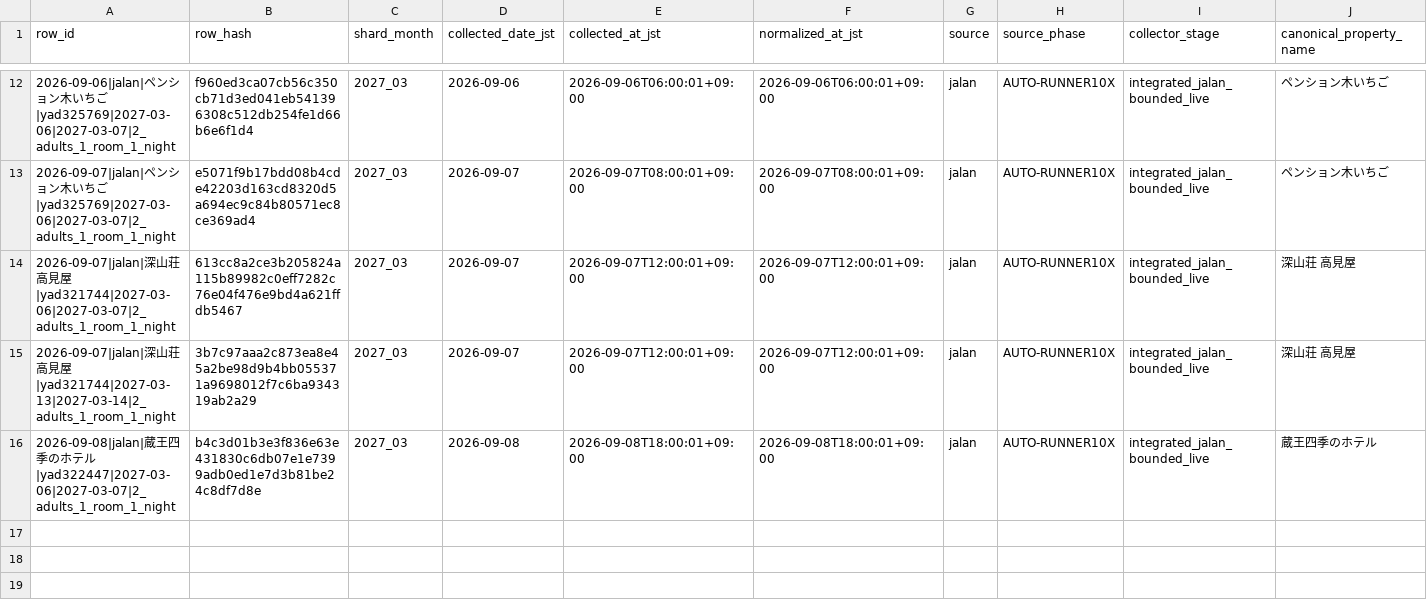
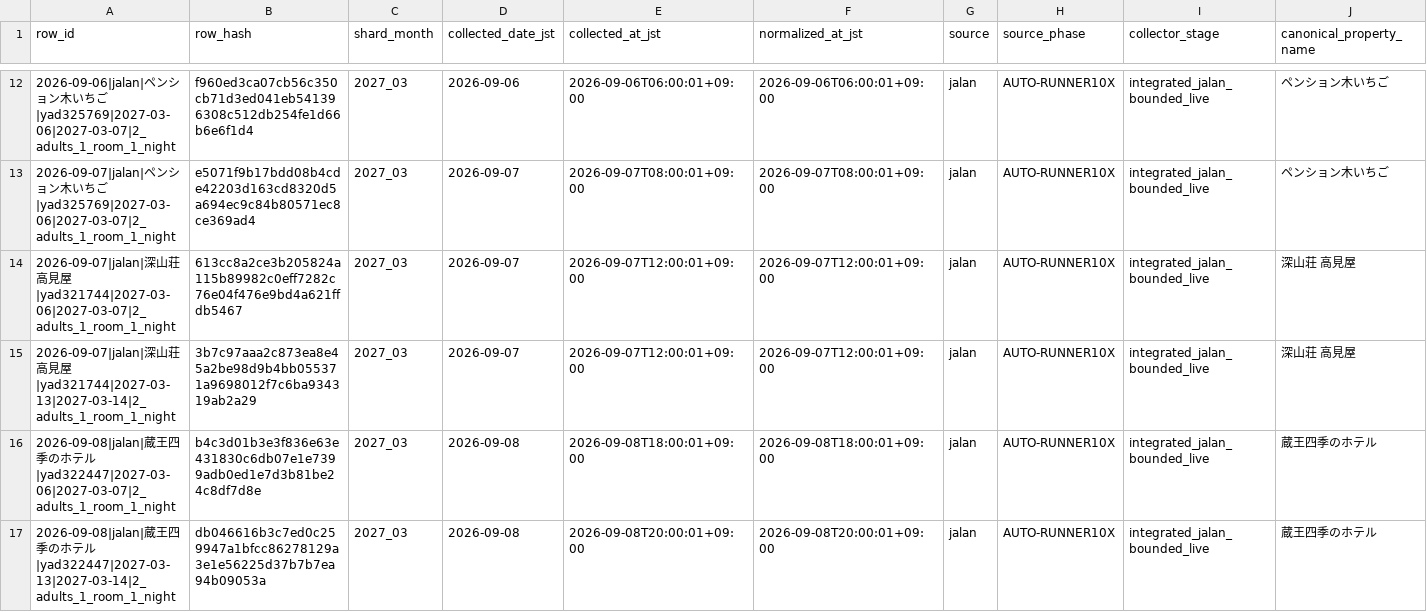
Before and after one commit to ginisato-hash/zao-market-intelligence, a CSV file: .data/history/zao_signals_2027_03.csv, drawn as a sheet; only a part is shown, gaps mark what is left out; rows hold the shown columns only; the diff names each change by its address in the sheet, - before the commit and + after, or states it on an @@ line.

```diff
--- a/.data/history/zao_signals_2027_03.csv
+++ b/.data/history/zao_signals_2027_03.csv
+row 17: 2026-09-08|jalan|蔵王四季のホテル|yad322447|2027-03-13|2027-03-14|2_adults_1_room_1_night | db046616b3c7ed0c259947a1bfcc86278129a3e1e56225d37b7b7ea94b09053a | 2027_03 | 2026-09-08 | 2026-09-08T20:00:01+09:00 | 2026-09-08T20:00:01+09:00 | jalan | AUTO-RUNNER10X | integrated_jalan_bounded_live | 蔵王四季のホテル
```
Also changed, not shown: .data/history/zao_signals_2027_02.csv, apps/zmi-bi-web/data/market_dp_pressure_by_checkin.csv, 12 other files.
